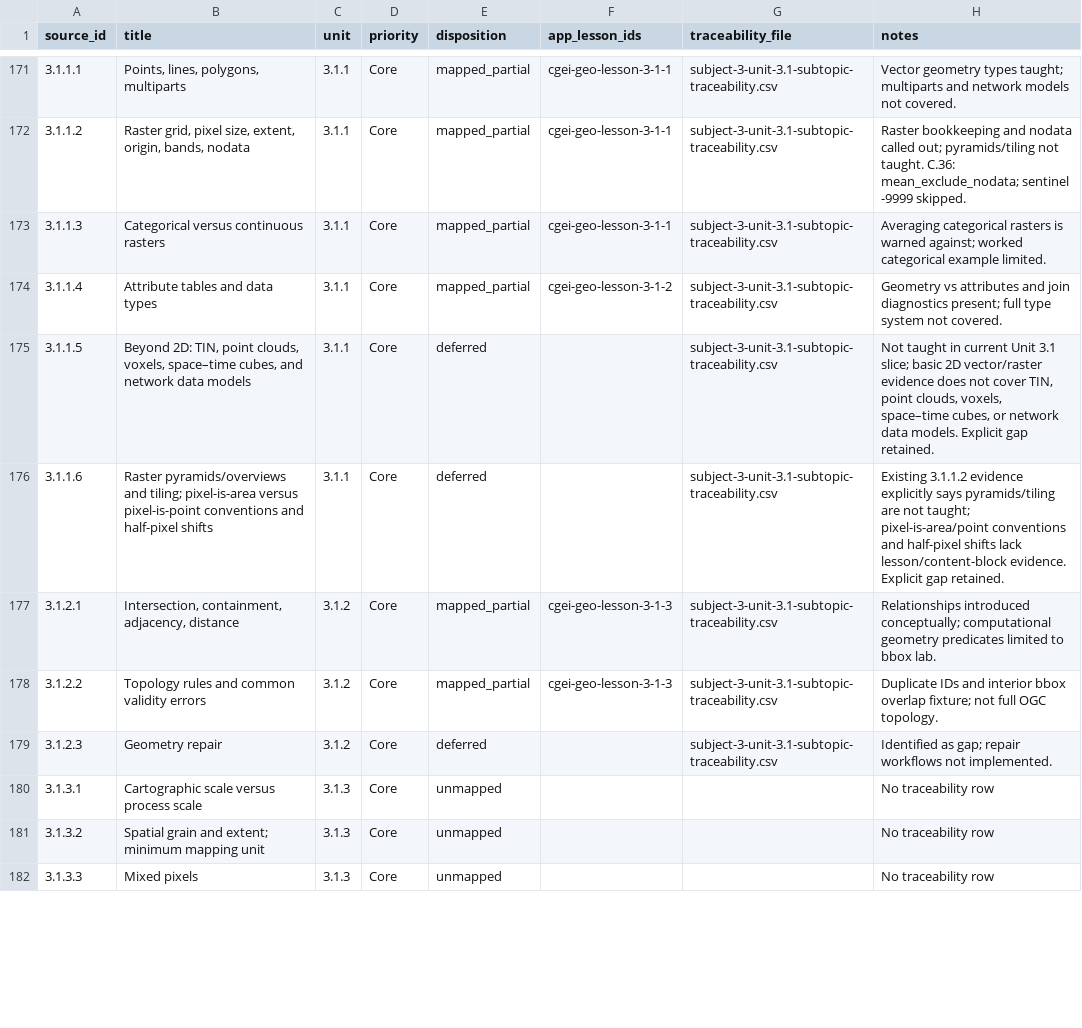
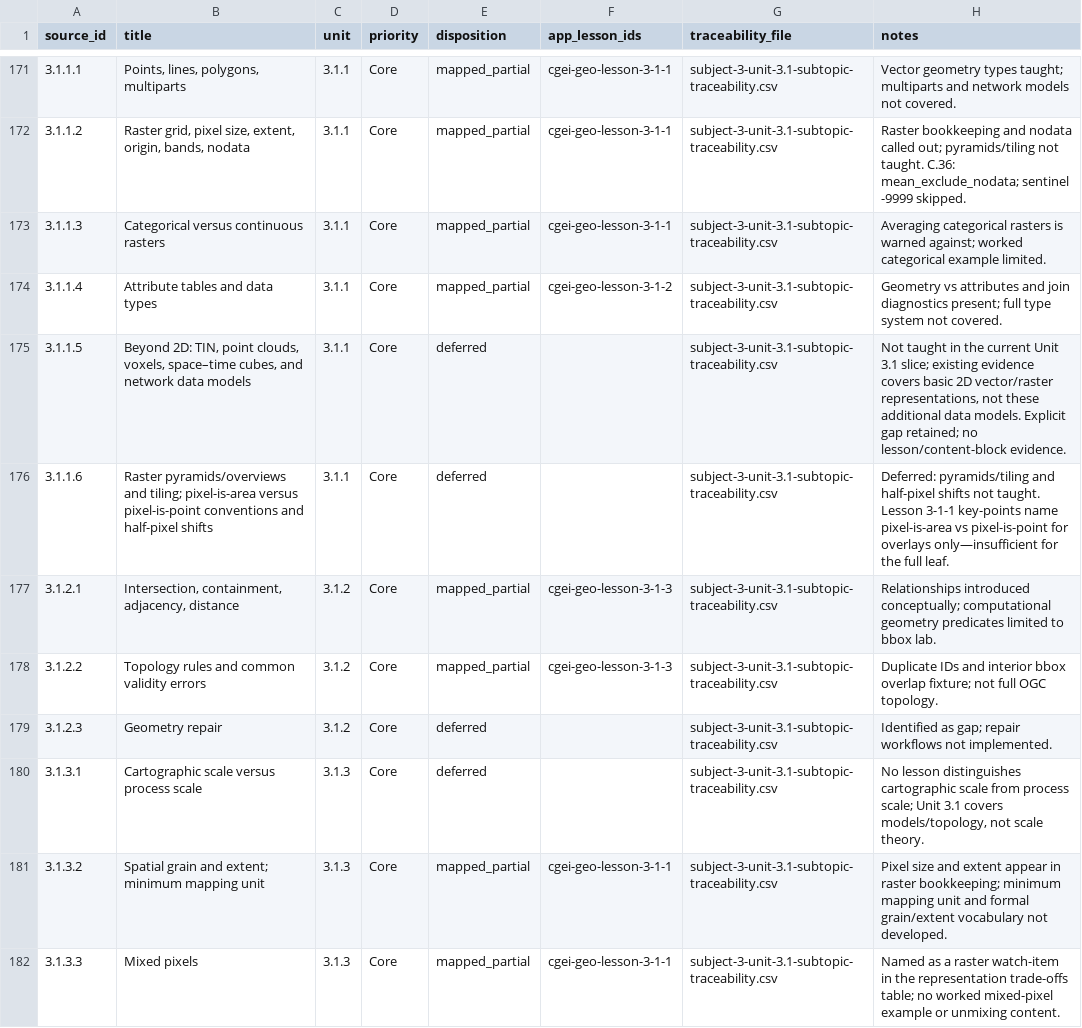
Before and after one commit to musab-shahid/my-study, a CSV file: docs/cgei/source-toc/core-leaf-coverage-report.csv, drawn as a sheet; only a part is shown, gaps mark what is left out; the diff covers the shown part only.

Commit message:
docs(cgei): C.48 reconcile Subject 3.1 scale quality GNSS Core leaves
Disposition 3.1.3–3.1.5 unmapped leaves from existing 3.1/3.2/3.4 evidence;
regenerate Core coverage report. Strict gate remains blocking on residual
unmapped Core leaves.

```diff
--- a/docs/cgei/source-toc/core-leaf-coverage-report.csv
+++ b/docs/cgei/source-toc/core-leaf-coverage-report.csv
@@ -174,4 +174,4 @@ source_id,title,unit,priority,disposition,app_lesson_ids,traceability_file,notes
 3.1.1.4,Attribute tables and data types,3.1.1,Core,mapped_partial,cgei-geo-lesson-3-1-2,subject-3-unit-3.1-subtopic-traceability.csv,Geometry vs attributes and join diagnostics present; full type system not covered.
-3.1.1.5,"Beyond 2D: TIN, point clouds, voxels, space–time cubes, and network data models",3.1.1,Core,deferred,,subject-3-unit-3.1-subtopic-traceability.csv,"Not taught in current Unit 3.1 slice; basic 2D vector/raster evidence does not cover TIN, point clouds, voxels, space–time cubes, or network data models. Explicit gap retained."
-3.1.1.6,Raster pyramids/overviews and tiling; pixel-is-area versus pixel-is-point conventions and half-pixel shifts,3.1.1,Core,deferred,,subject-3-unit-3.1-subtopic-traceability.csv,Existing 3.1.1.2 evidence explicitly says pyramids/tiling are not taught; pixel-is-area/point conventions and half-pixel shifts lack lesson/content-block evidence. Explicit gap retained.
+3.1.1.5,"Beyond 2D: TIN, point clouds, voxels, space–time cubes, and network data models",3.1.1,Core,deferred,,subject-3-unit-3.1-subtopic-traceability.csv,"Not taught in the current Unit 3.1 slice; existing evidence covers basic 2D vector/raster representations, not these additional data models. Explicit gap retained; no lesson/content-block evidence."
+3.1.1.6,Raster pyramids/overviews and tiling; pixel-is-area versus pixel-is-point conventions and half-pixel shifts,3.1.1,Core,deferred,,subject-3-unit-3.1-subtopic-traceability.csv,Deferred: pyramids/tiling and half-pixel shifts not taught. Lesson 3-1-1 key-points name pixel-is-area vs pixel-is-point for overlays only—insufficient for the full leaf.
 3.1.2.1,"Intersection, containment, adjacency, distance",3.1.2,Core,mapped_partial,cgei-geo-lesson-3-1-3,subject-3-unit-3.1-subtopic-traceability.csv,Relationships introduced conceptually; computational geometry predicates limited to bbox lab.
@@ -179,4 +179,4 @@ source_id,title,unit,priority,disposition,app_lesson_ids,traceability_file,notes
 3.1.2.3,Geometry repair,3.1.2,Core,deferred,,subject-3-unit-3.1-subtopic-traceability.csv,Identified as gap; repair workflows not implemented.
-3.1.3.1,Cartographic scale versus process scale,3.1.3,Core,unmapped,,,No traceability row
-3.1.3.2,Spatial grain and extent; minimum mapping unit,3.1.3,Core,unmapped,,,No traceability row
-3.1.3.3,Mixed pixels,3.1.3,Core,unmapped,,,No traceability row
+3.1.3.1,Cartographic scale versus process scale,3.1.3,Core,deferred,,subject-3-unit-3.1-subtopic-traceability.csv,"No lesson distinguishes cartographic scale from process scale; Unit 3.1 covers models/topology, not scale theory."
+3.1.3.2,Spatial grain and extent; minimum mapping unit,3.1.3,Core,mapped_partial,cgei-geo-lesson-3-1-1,subject-3-unit-3.1-subtopic-traceability.csv,Pixel size and extent appear in raster bookkeeping; minimum mapping unit and formal grain/extent vocabulary not developed.
+3.1.3.3,Mixed pixels,3.1.3,Core,mapped_partial,cgei-geo-lesson-3-1-1,subject-3-unit-3.1-subtopic-traceability.csv,Named as a raster watch-item in the representation trade-offs table; no worked mixed-pixel example or unmixing content.
```
Also changed, not shown: 29 edited cells elsewhere in this file, docs/cgei/subject-3-unit-3.1-subtopic-traceability.csv, 1 other file.
